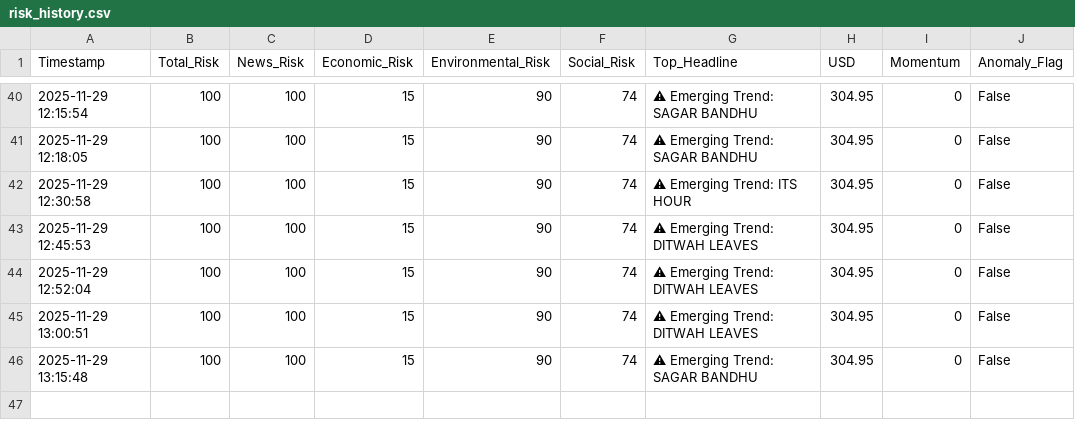
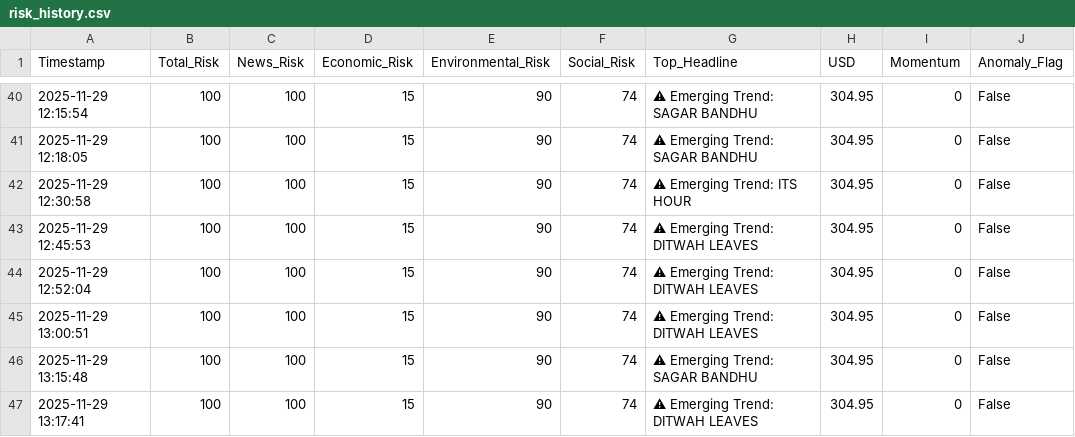
Before and after one commit to usmaanimran/vita_lk, a CSV file: data/risk_history.csv, drawn as a sheet; only a part is shown, gaps mark what is left out; the diff names each change by its address in the sheet, - before the commit and + after, or states it on an @@ line.

Commit message:
DATA UPDATE: Sat Nov 29 13:17:41 +0530 2025

```diff
--- a/data/risk_history.csv
+++ b/data/risk_history.csv
+row 47: 2025-11-29 13:17:41 | 100 | 100 | 15 | 90 | 74 | ⚠ Emerging Trend: DITWAH LEAVES | 304.95 | 0 | False
```
Also changed, not shown: data/daily_news_scan.csv.
